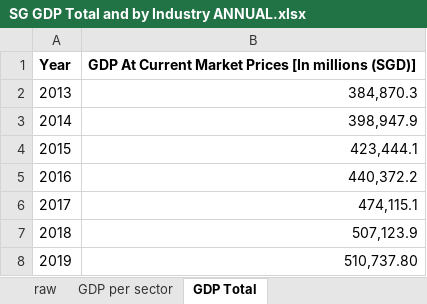
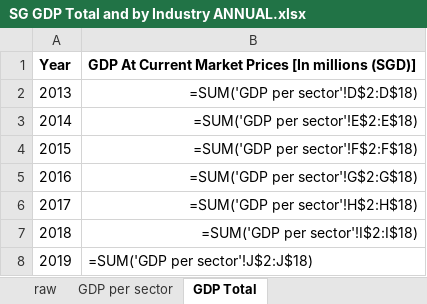
Before and after one commit to samsea18/F5-APM, an Excel workbook: data/SG GDP Total and by Industry ANNUAL.xlsx, sheet GDP Total, drawn as a sheet; values as stored, in another font and other column widths than the file's, no borders; formulas are shown in place of their values; the diff names each change by its address in the sheet, - before the commit and + after, or states it on an @@ line.

```diff
--- a/data/SG GDP Total and by Industry ANNUAL.xlsx (sheet GDP Total)
+++ b/data/SG GDP Total and by Industry ANNUAL.xlsx (sheet GDP Total)
-B2: 384,870.3
+B2: =SUM('GDP per sector'!D$2:D$18)
-B3: 398,947.9
+B3: =SUM('GDP per sector'!E$2:E$18)
-B4: 423,444.1
+B4: =SUM('GDP per sector'!F$2:F$18)
-B5: 440,372.2
+B5: =SUM('GDP per sector'!G$2:G$18)
-B6: 474,115.1
+B6: =SUM('GDP per sector'!H$2:H$18)
-B7: 507,123.9
+B7: =SUM('GDP per sector'!I$2:I$18)
-B8: 510,737.80
+B8: =SUM('GDP per sector'!J$2:J$18)
```
Also changed, not shown: data/SG GDP growth rate by Industry ANNUAL.xlsx, workbench/exploratory-analysis.xlsx.
